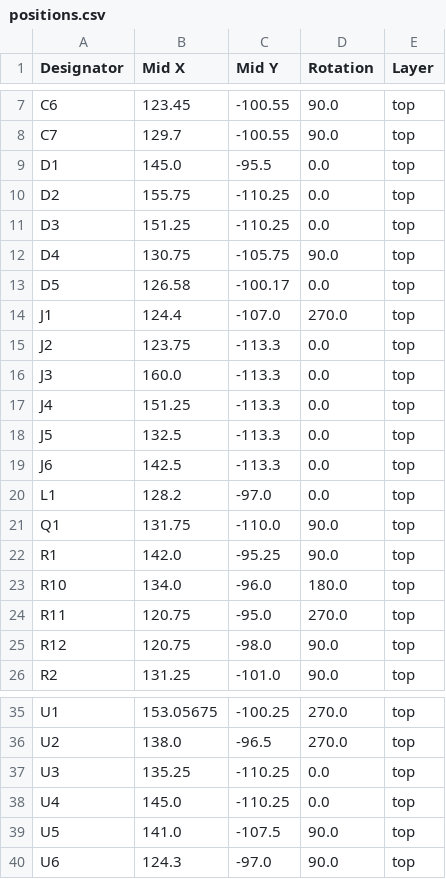
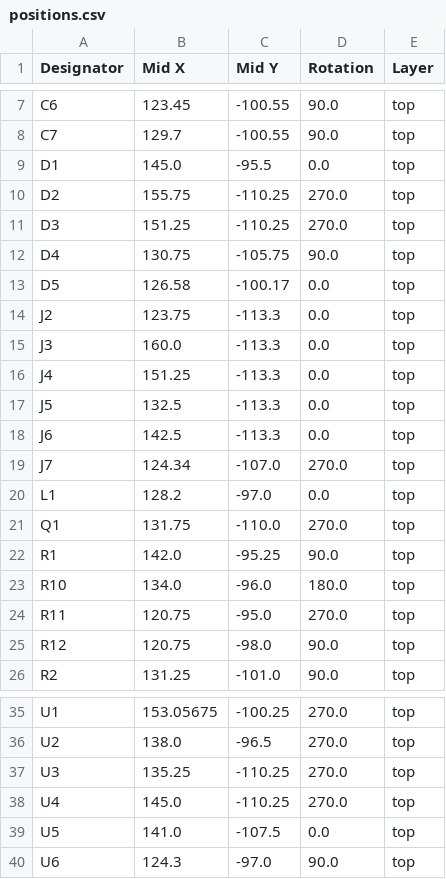
Before and after one commit to revk/ESP32-ASR33, a CSV file: PCB/production/positions.csv, drawn as a sheet; only a part is shown, gaps mark what is left out.

```diff
--- a/PCB/production/positions.csv
+++ b/PCB/production/positions.csv
@@ -9,7 +9,6 @@ C7,129.7,-100.55,90.0,top
 D1,145.0,-95.5,0.0,top
-D2,155.75,-110.25,0.0,top
-D3,151.25,-110.25,0.0,top
+D2,155.75,-110.25,270.0,top
+D3,151.25,-110.25,270.0,top
 D4,130.75,-105.75,90.0,top
 D5,126.58,-100.17,0.0,top
-J1,124.4,-107.0,270.0,top
 J2,123.75,-113.3,0.0,top
@@ -19,4 +18,5 @@ J5,132.5,-113.3,0.0,top
 J6,142.5,-113.3,0.0,top
+J7,124.34,-107.0,270.0,top
 L1,128.2,-97.0,0.0,top
-Q1,131.75,-110.0,90.0,top
+Q1,131.75,-110.0,270.0,top
 R1,142.0,-95.25,90.0,top
@@ -36,5 +36,5 @@ U1,153.05675,-100.25,270.0,top
 U2,138.0,-96.5,270.0,top
-U3,135.25,-110.25,0.0,top
-U4,145.0,-110.25,0.0,top
-U5,141.0,-107.5,90.0,top
+U3,135.25,-110.25,270.0,top
+U4,145.0,-110.25,270.0,top
+U5,141.0,-107.5,0.0,top
 U6,124.3,-97.0,90.0,top
```
Also changed, not shown: PCB/production/bom.csv, PCB/production/designators.csv, 9 other files.
